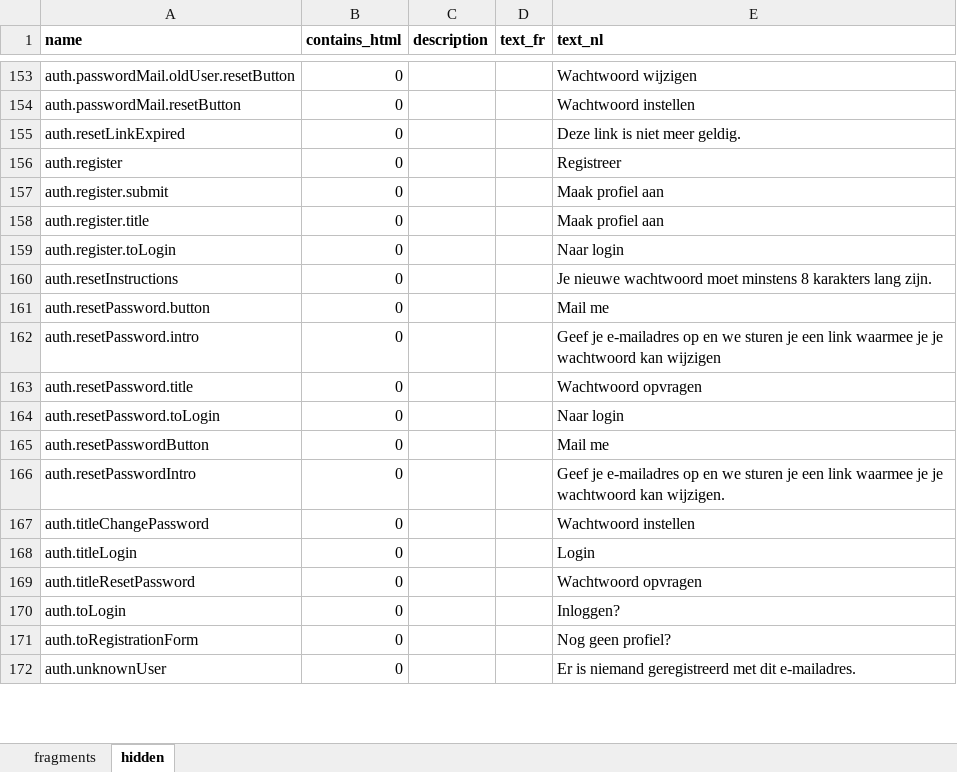
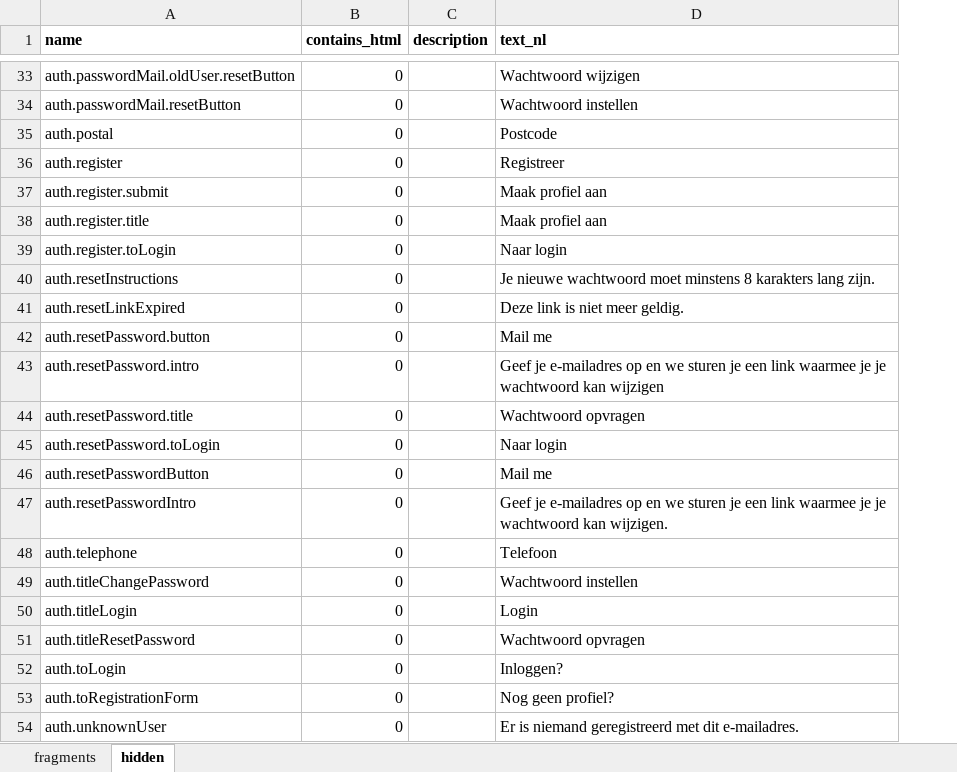
Before and after one commit to spatie/blender, an Excel workbook: database/seeds/data/fragments.xlsx, sheet hidden, drawn as a sheet; only a part is shown, gaps mark what is left out; values as stored, in another font and other column widths than the file's, no borders; removed rows and columns are numbered as before the commit, all else as after; the diff covers the shown part only; the diff names each change by its address in the sheet, - before the commit and + after, or states it on an @@ line.

```diff
--- a/database/seeds/data/fragments.xlsx (sheet hidden)
+++ b/database/seeds/data/fragments.xlsx (sheet hidden)
-column D (text_fr), empty
+row 35: auth.postal | 0 |  | Postcode
@@ row 155 moved to row 41: auth.resetLinkExpired @@
+row 48: auth.telephone | 0 |  | Telefoon
```
Also changed, not shown: 132 added rows, 135 removed rows, 2 moved rows and 2 edited cells elsewhere in this sheet, sheet fragments.
